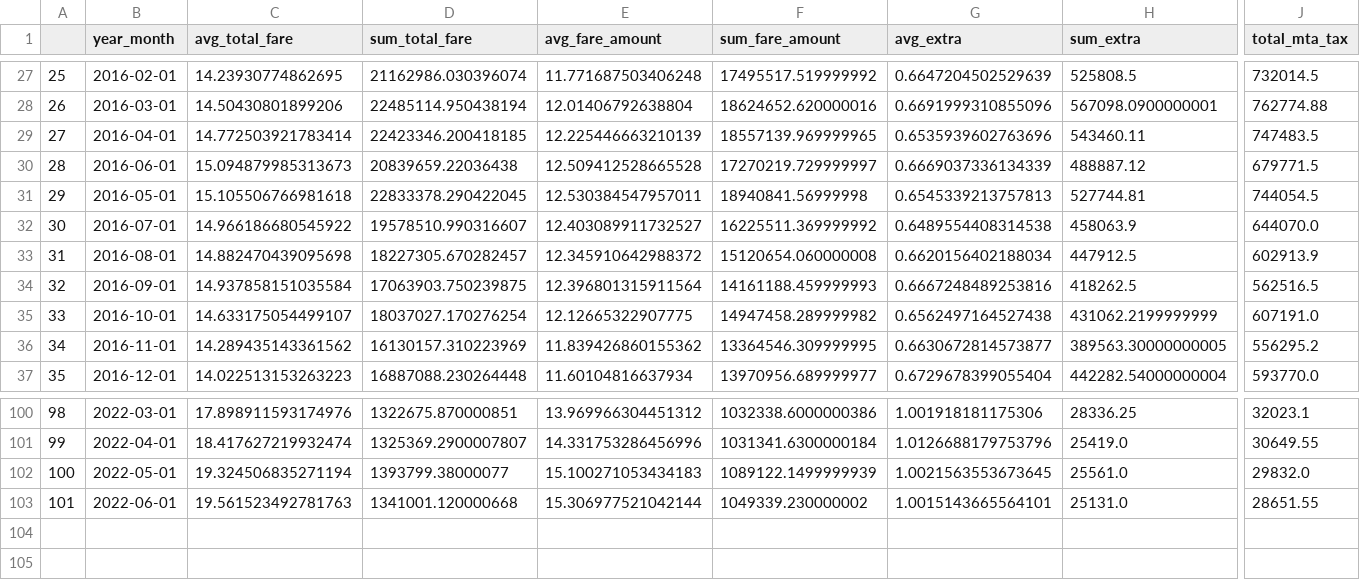
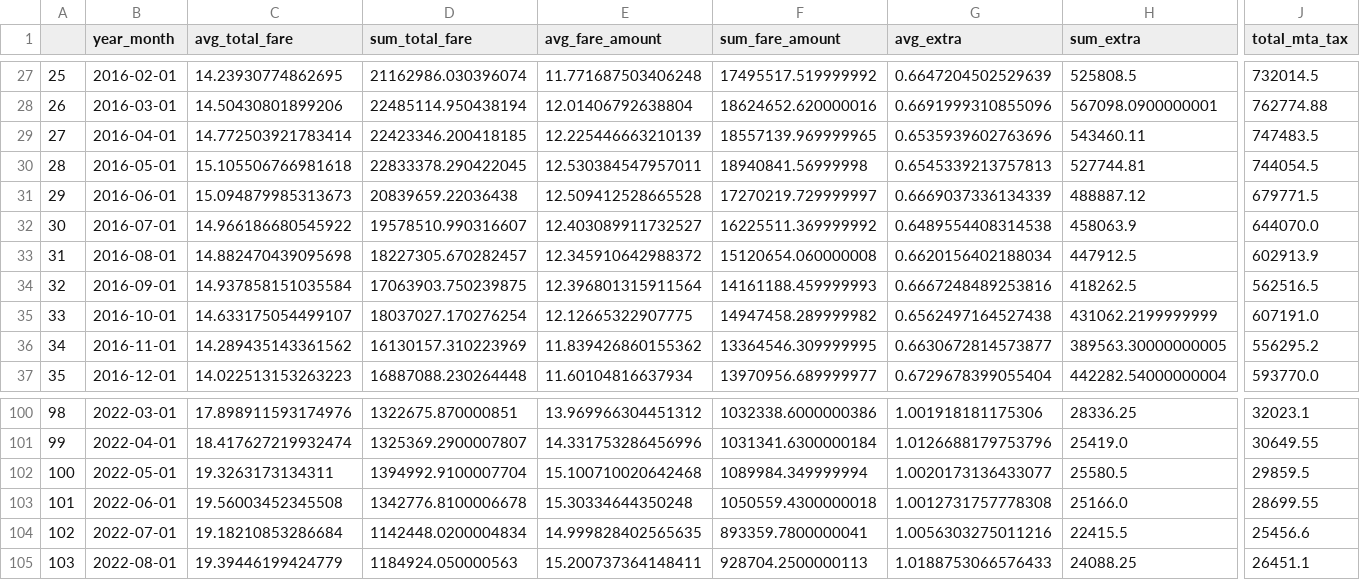
Before and after one commit to analytics-tlc/datahub, a CSV file: data/green_fare.csv, drawn as a sheet; only a part is shown, gaps mark what is left out; rows hold the shown columns only; the diff covers the shown part only; the diff names each change by its address in the sheet, - before the commit and + after, or states it on an @@ line.

```diff
--- a/data/green_fare.csv
+++ b/data/green_fare.csv
@@ column A renumbered between rows 18 and 76 @@
@@ row 31 moved to row 30: 28 @@
-C102 (avg_total_fare): 19.324506835271194
+C102 (avg_total_fare): 19.3263173134311
-D102 (sum_total_fare): 1393799.38000077
+D102 (sum_total_fare): 1394992.9100007704
-E102 (avg_fare_amount): 15.100271053434183
+E102 (avg_fare_amount): 15.100710020642468
-F102 (sum_fare_amount): 1089122.1499999939
+F102 (sum_fare_amount): 1089984.349999994
-G102 (avg_extra): 1.0021563553673645
+G102 (avg_extra): 1.0020173136433077
-H102 (sum_extra): 25561.0
+H102 (sum_extra): 25580.5
-J102 (total_mta_tax): 29832.0
+J102 (total_mta_tax): 29859.5
-C103 (avg_total_fare): 19.561523492781763
+C103 (avg_total_fare): 19.56003452345508
-D103 (sum_total_fare): 1341001.120000668
+D103 (sum_total_fare): 1342776.8100006678
-E103 (avg_fare_amount): 15.306977521042144
+E103 (avg_fare_amount): 15.30334644350248
-F103 (sum_fare_amount): 1049339.230000002
+F103 (sum_fare_amount): 1050559.4300000018
-G103 (avg_extra): 1.0015143665564101
+G103 (avg_extra): 1.0012731757778308
-H103 (sum_extra): 25131.0
+H103 (sum_extra): 25166.0
-J103 (total_mta_tax): 28651.55
+J103 (total_mta_tax): 28699.55
+row 104: 102 | 2022-07-01 | 19.18210853286684 | 1142448.0200004834 | 14.999828402565635 | 893359.7800000041 | 1.0056303275011216 | 22415.5 | 25456.6
+row 105: 103 | 2022-08-01 | 19.39446199424779 | 1184924.050000563 | 15.200737364148411 | 928704.2500000113 | 1.0188753066576433 | 24088.25 | 26451.1
```
Also changed, not shown: 4 moved rows and 22 edited cells elsewhere in this file, data/green_fare_melt.csv, data/hvfhv_fare.csv, 5 other files.
